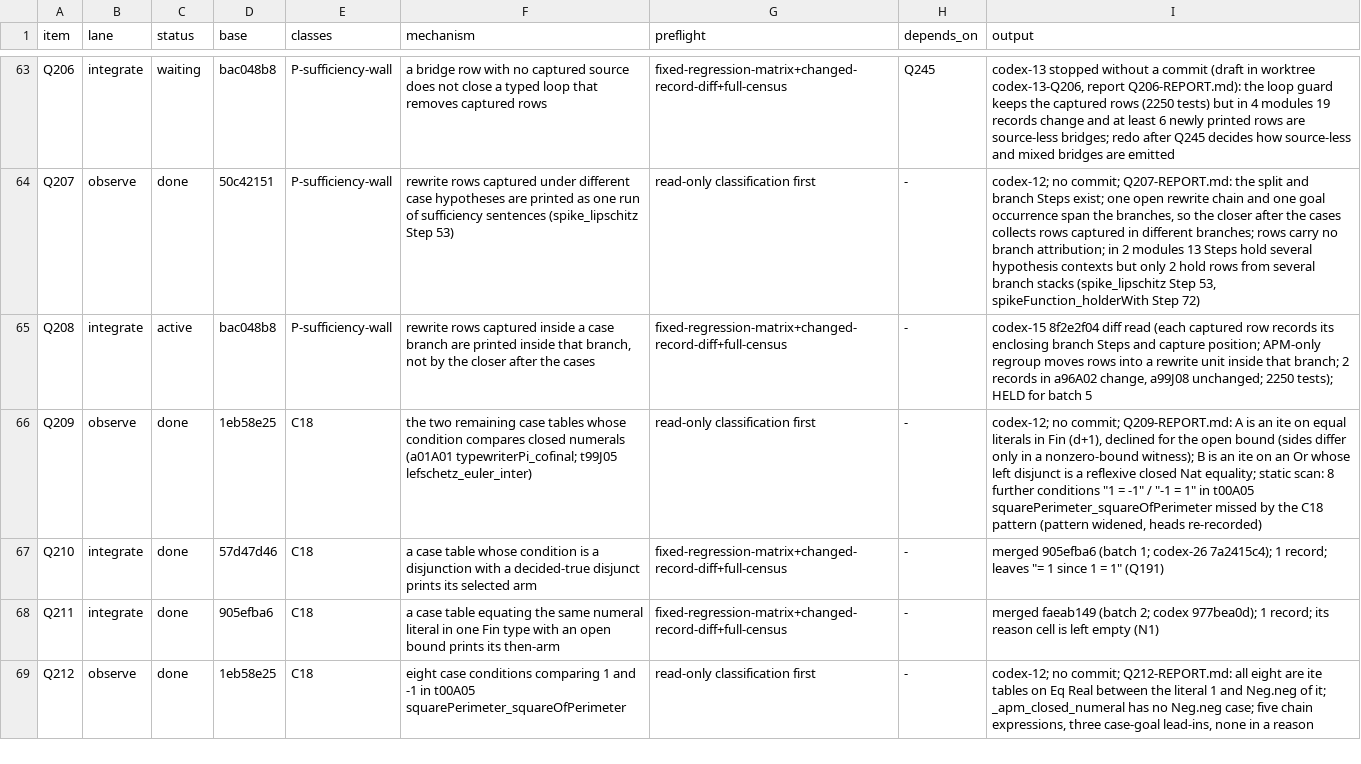
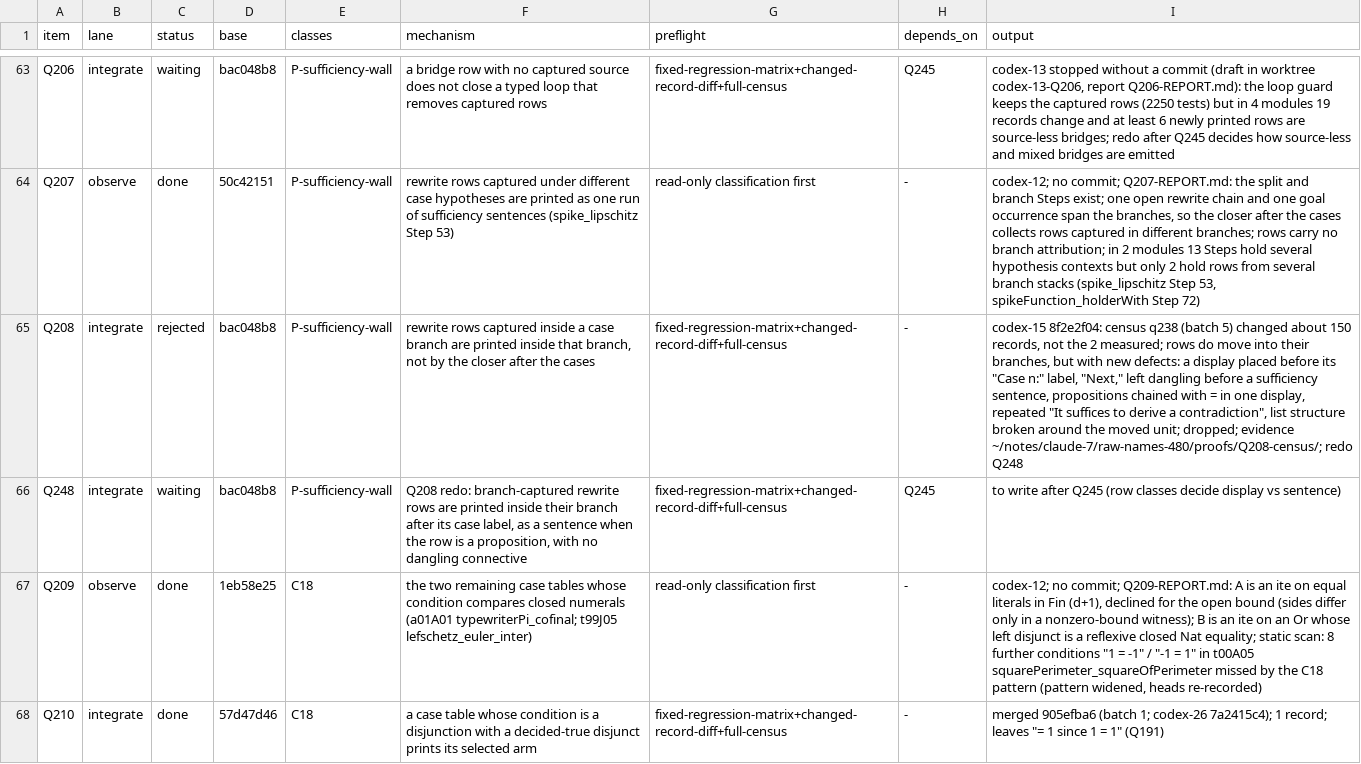
Before and after one commit to tothedarktowercame/futon4, a TSV file: holes/labs/E-paperprinter-cleanup/endgame/dispatch.tsv, drawn as a sheet; only a part is shown, gaps mark what is left out; the shorter side is filled out with more unchanged rows; the diff names each change by its address in the sheet, - before the commit and + after, or states it on an @@ line.

```diff
--- a/holes/labs/E-paperprinter-cleanup/endgame/dispatch.tsv
+++ b/holes/labs/E-paperprinter-cleanup/endgame/dispatch.tsv
-C65 (status): active
+C65 (status): rejected
-I65 (output): codex-15 8f2e2f04 diff read (each captured row records its enclosing branch Steps and capture position; APM-only regroup moves rows into a rewrite unit inside that branch; 2 records in a96A02 change, a99J08 unchanged; 2250 tests); HELD for batch 5
+I65 (output): codex-15 8f2e2f04: census q238 (batch 5) changed about 150 records, not the 2 measured; rows do move into their branches, but with new defects: a display placed before its "Case n:" label, "Next," left dangling before a sufficiency sentence, propositions chained with = in one display, repeated "It suffices to derive a contradiction", list structure broken around the moved unit; dropped; evidence ~/notes/claude-7/raw-names-480/proofs/Q208-census/; redo Q248
+row 66: Q248 | integrate | waiting | bac048b8 | P-sufficiency-wall | Q208 redo: branch-captured rewrite rows are printed inside their branch after its case label, as a sentence when the row is a proposition, with no dangling connective | fixed-regression-matrix+changed-record-diff+full-census | Q245 | to write after Q245 (row classes decide display vs sentence)
```
